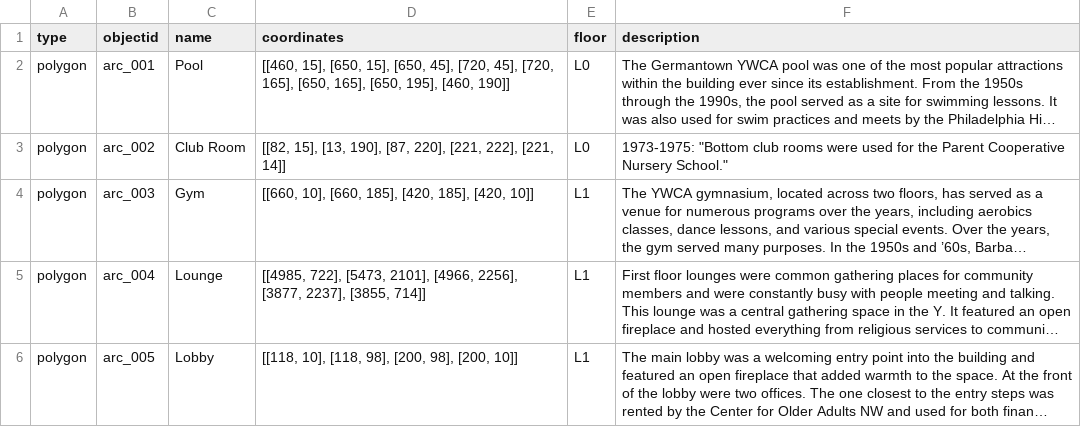
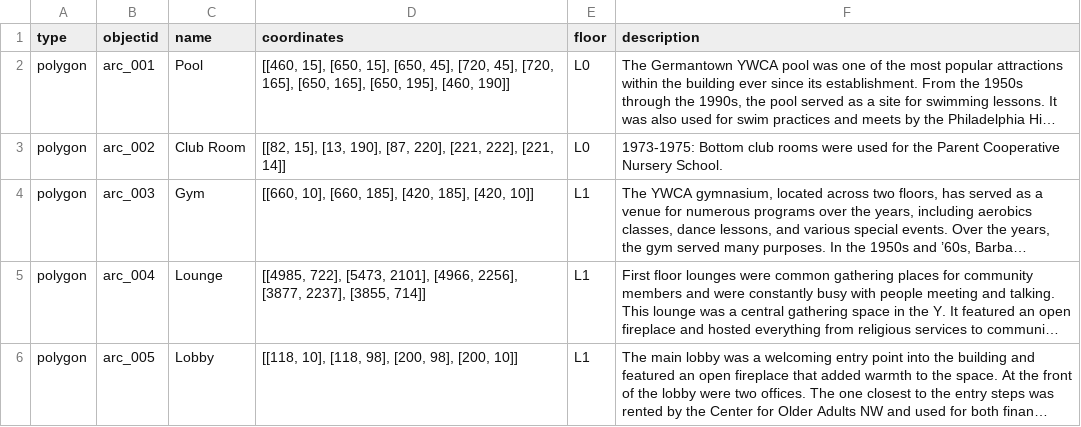
Before and after one commit to digbmc/germantown-y, a CSV file: _data/floorplans.csv, drawn as a sheet; long unchanged cells end in …; the diff names each change by its address in the sheet, - before the commit and + after, or states it on an @@ line.

Commit message:
fix illegal quoting in line 3 of floorplans.csv

```diff
--- a/_data/floorplans.csv
+++ b/_data/floorplans.csv
-F3 (description): 1973-1975: "Bottom club rooms were used for the Parent Cooperative Nursery School."
+F3 (description): 1973-1975: Bottom club rooms were used for the Parent Cooperative Nursery School.
```
